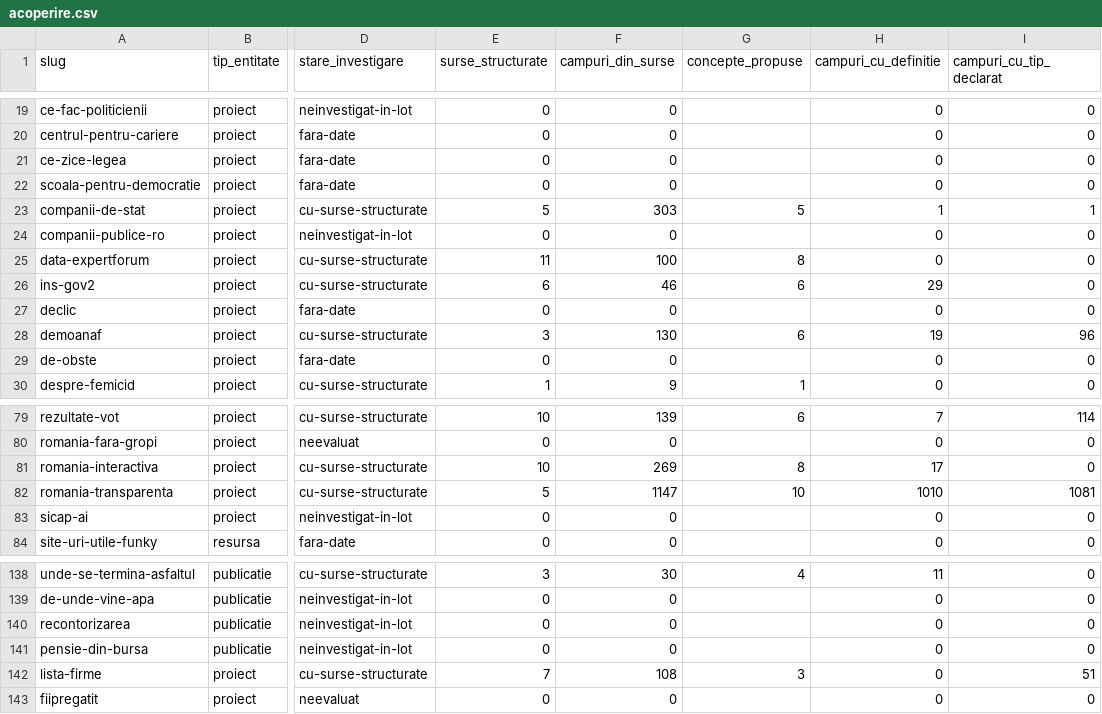
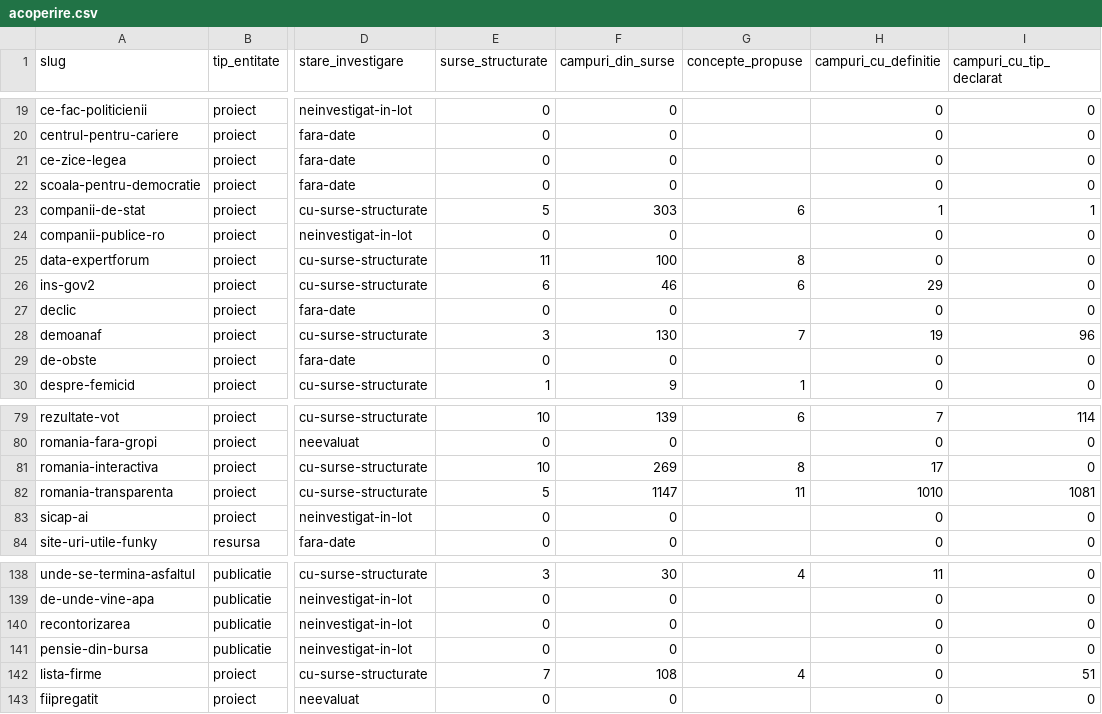
Before and after one commit to gov2-ro/awesome-civtech-ro, a CSV file: data/taxonomy-v2/observatii/inventare/acoperire.csv, drawn as a sheet; only a part is shown, gaps mark what is left out; the diff names each change by its address in the sheet, - before the commit and + after, or states it on an @@ line.

```diff
--- a/data/taxonomy-v2/observatii/inventare/acoperire.csv
+++ b/data/taxonomy-v2/observatii/inventare/acoperire.csv
-G23 (concepte_propuse): 5
+G23 (concepte_propuse): 6
-G28 (concepte_propuse): 6
+G28 (concepte_propuse): 7
-G82 (concepte_propuse): 10
+G82 (concepte_propuse): 11
-G142 (concepte_propuse): 3
+G142 (concepte_propuse): 4
```
Also changed, not shown: 2 other files.
